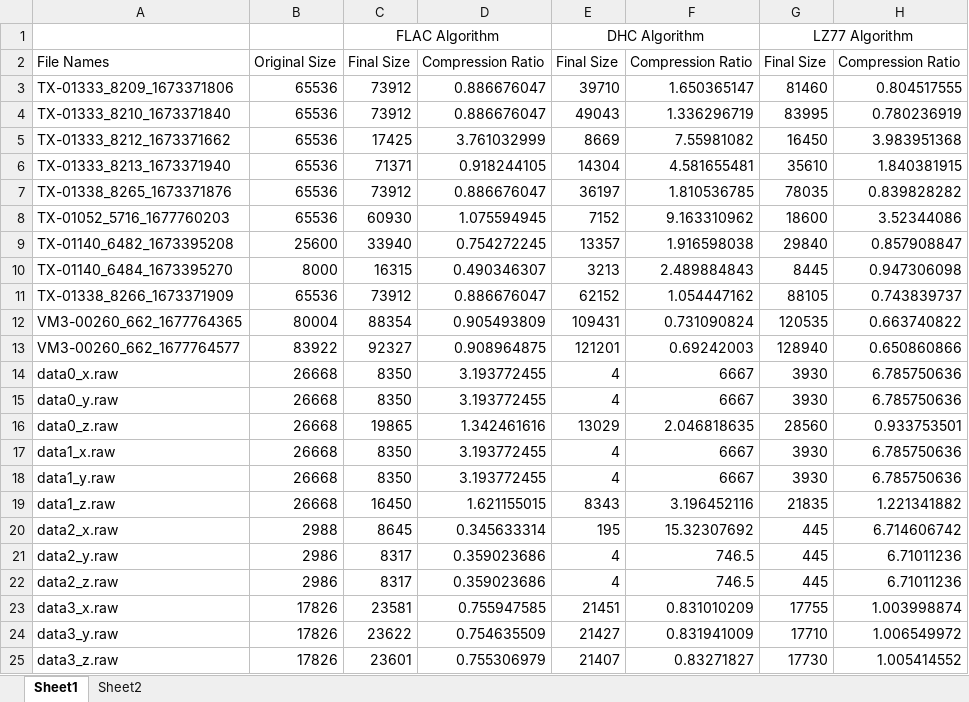
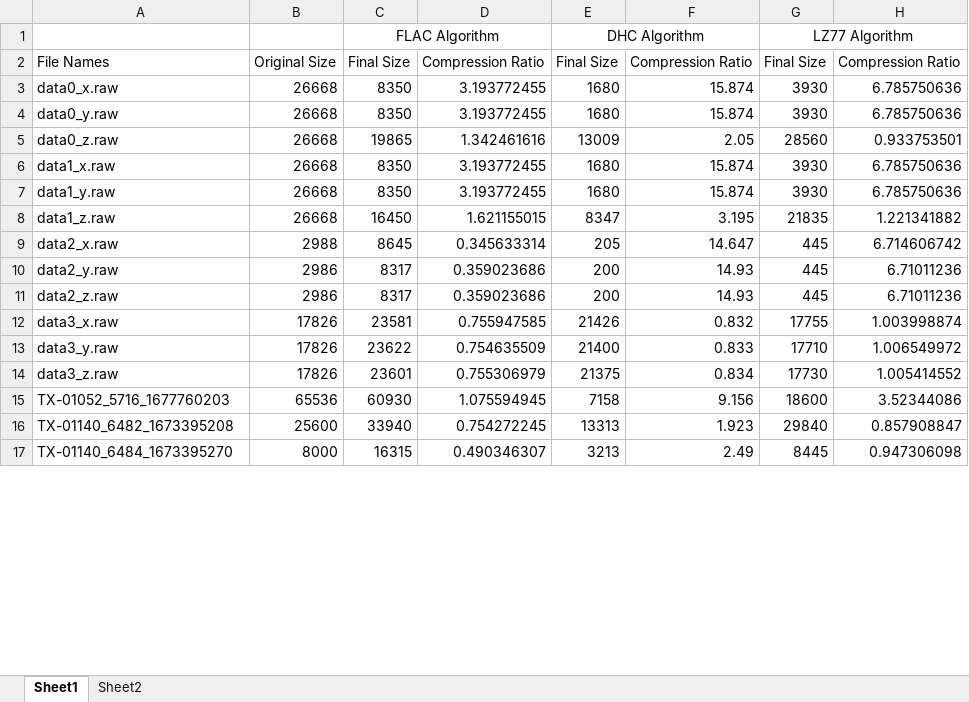
Before and after one commit to Tjad34/Compression-Algorithms, an Excel workbook: Compiled_Data_Handwritten.xlsx, sheet Sheet1, drawn as a sheet; only a part is shown; values as stored, in another font and other column widths than the file's, no borders; removed rows and columns are numbered as before the commit, all else as after; the diff covers the shown part only; the diff names each change by its address in the sheet, - before the commit and + after, or states it on an @@ line.

Commit message:
Updated compiled data with latest compression results

```diff
--- a/Compiled_Data_Handwritten.xlsx (sheet Sheet1)
+++ b/Compiled_Data_Handwritten.xlsx (sheet Sheet1)
-row 3: TX-01333_8209_1673371806 | 65536 | 73912 | 0.886676047 | 39710 | 1.650365147 | 81460 | 0.804517555
-row 4: TX-01333_8210_1673371840 | 65536 | 73912 | 0.886676047 | 49043 | 1.336296719 | 83995 | 0.780236919
-row 5: TX-01333_8212_1673371662 | 65536 | 17425 | 3.761032999 | 8669 | 7.55981082 | 16450 | 3.983951368
-row 6: TX-01333_8213_1673371940 | 65536 | 71371 | 0.918244105 | 14304 | 4.581655481 | 35610 | 1.840381915
-row 7: TX-01338_8265_1673371876 | 65536 | 73912 | 0.886676047 | 36197 | 1.810536785 | 78035 | 0.839828282
-row 8: TX-01052_5716_1677760203 | 65536 | 60930 | 1.075594945 | 7152 | 9.163310962 | 18600 | 3.52344086
-row 9: TX-01140_6482_1673395208 | 25600 | 33940 | 0.754272245 | 13357 | 1.916598038 | 29840 | 0.857908847
-row 10: TX-01140_6484_1673395270 | 8000 | 16315 | 0.490346307 | 3213 | 2.489884843 | 8445 | 0.947306098
-row 11: TX-01338_8266_1673371909 | 65536 | 73912 | 0.886676047 | 62152 | 1.054447162 | 88105 | 0.743839737
-row 12: VM3-00260_662_1677764365 | 80004 | 88354 | 0.905493809 | 109431 | 0.731090824 | 120535 | 0.663740822
-row 13: VM3-00260_662_1677764577 | 83922 | 92327 | 0.908964875 | 121201 | 0.69242003 | 128940 | 0.650860866
-E3:E4: 4
+E3:E4: 1680
-F3:F4: 6667
+F3:F4: 15.874
-E5: 13029
+E5: 13009
-F5: 2.046818635
+F5: 2.05
-E6:E7: 4
+E6:E7: 1680
-F6:F7: 6667
+F6:F7: 15.874
-E8: 8343
+E8: 8347
-F8: 3.196452116
+F8: 3.195
-E9: 195
+E9: 205
-F9: 15.32307692
+F9: 14.647
-E10:E11: 4
+E10:E11: 200
-F10:F11: 746.5
+F10:F11: 14.93
-E12: 21451
+E12: 21426
-F12: 0.831010209
+F12: 0.832
-E13: 21427
+E13: 21400
-F13: 0.831941009
+F13: 0.833
-E14: 21407
+E14: 21375
-F14: 0.83271827
+F14: 0.834
+row 15: TX-01052_5716_1677760203 | 65536 | 60930 | 1.075594945 | 7158 | 9.156 | 18600 | 3.52344086
+row 16: TX-01140_6482_1673395208 | 25600 | 33940 | 0.754272245 | 13313 | 1.923 | 29840 | 0.857908847
+row 17: TX-01140_6484_1673395270 | 8000 | 16315 | 0.490346307 | 3213 | 2.49 | 8445 | 0.947306098
```
Also changed, not shown: 8 added rows elsewhere in this sheet, sheet Sheet2, formulas that keep their value, hidden cells.
